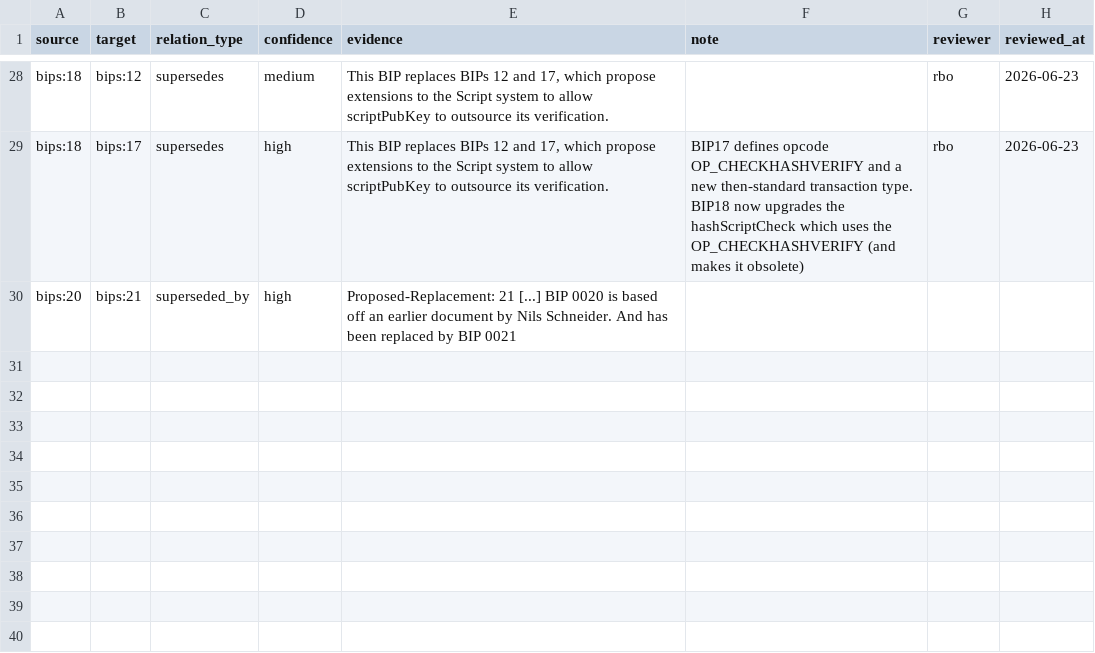
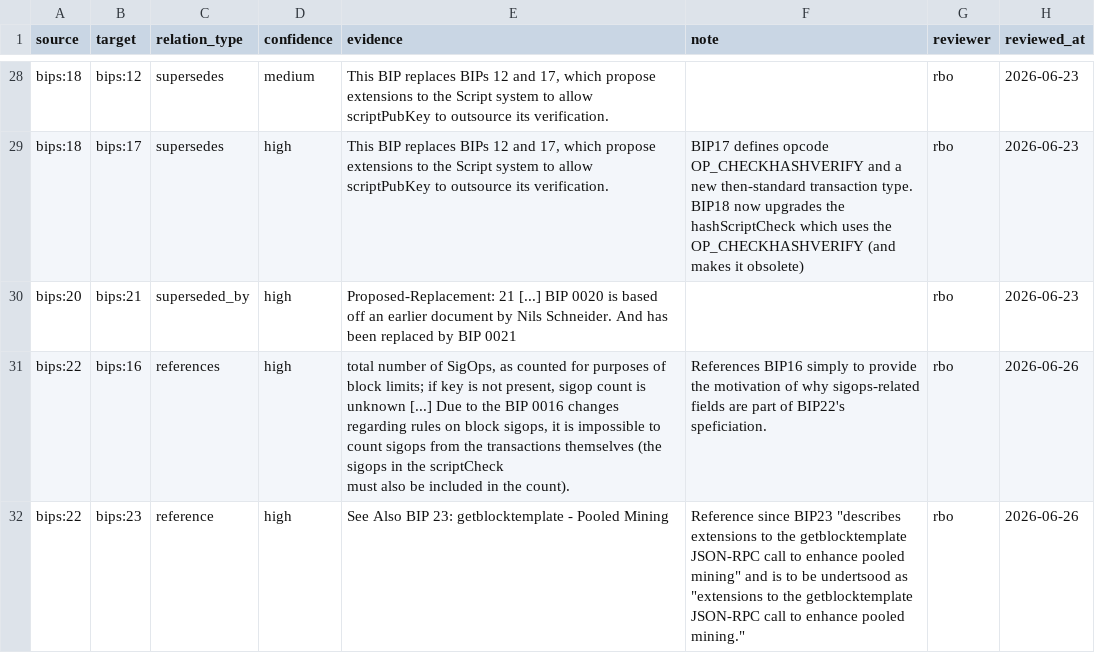
Before and after one commit to SEG-UNIBE/cdv-explorer, a CSV file: ip_data/bitcoin/ground_truth/interrelations.csv, drawn as a sheet; only a part is shown, gaps mark what is left out.

```diff
--- a/ip_data/bitcoin/ground_truth/interrelations.csv
+++ b/ip_data/bitcoin/ground_truth/interrelations.csv
@@ -29,2 +29,5 @@ bips:18	bips:12	supersedes	medium	This BIP replaces BIPs 12 and 17, which propos
 bips:18	bips:17	supersedes	high	This BIP replaces BIPs 12 and 17, which propose extensions to the Script system to allow scriptPubKey to outsource its verification.	BIP17 defines opcode OP_CHECKHASHVERIFY and a new then-standard transaction type. BIP18 now upgrades the hashScriptCheck which uses the OP_CHECKHASHVERIFY (and makes it obsolete)	rbo	2026-06-23
-bips:20	bips:21	superseded_by	high	Proposed-Replacement: 21 [...] BIP 0020 is based off an earlier document by Nils Schneider. And has been replaced by BIP 0021
+bips:20	bips:21	superseded_by	high	Proposed-Replacement: 21 [...] BIP 0020 is based off an earlier document by Nils Schneider. And has been replaced by BIP 0021		rbo	2026-06-23
+bips:22	bips:16	references	high	"total number of SigOps, as counted for purposes of block limits; if key is not present, sigop count is unknown [...] Due to the BIP 0016 changes regarding rules on block sigops, it is impossible to count sigops from the transactions themselves (the sigops in the scriptCheck
+must also be included in the count)."	References BIP16 simply to provide the motivation of why sigops-related fields are part of BIP22's speficiation.	rbo	2026-06-26
+bips:22	bips:23	reference	high	See Also BIP 23: getblocktemplate - Pooled Mining	"Reference since BIP23 ""describes extensions to the getblocktemplate JSON-RPC call to enhance pooled mining"" and is to be undertsood as ""extensions to the getblocktemplate JSON-RPC call to enhance pooled mining.""  "	rbo	2026-06-26
```
Also changed, not shown: ip_data/bitcoin/ground_truth/ips.csv.
